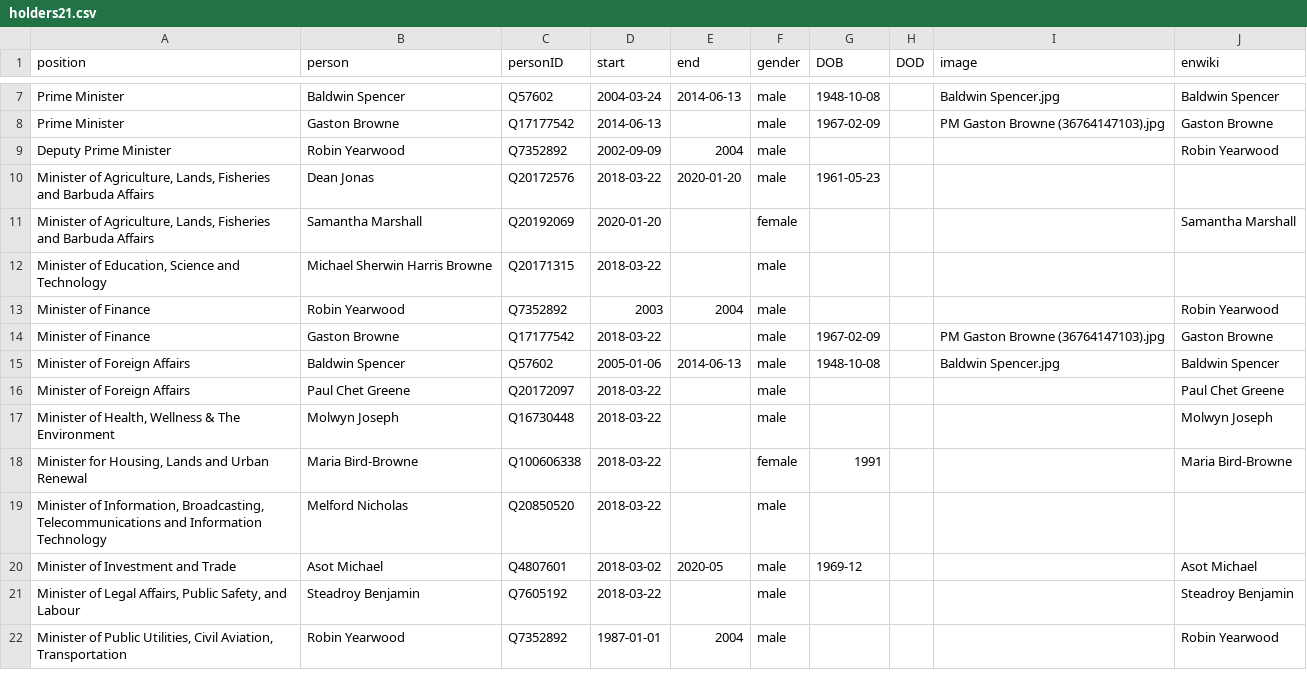
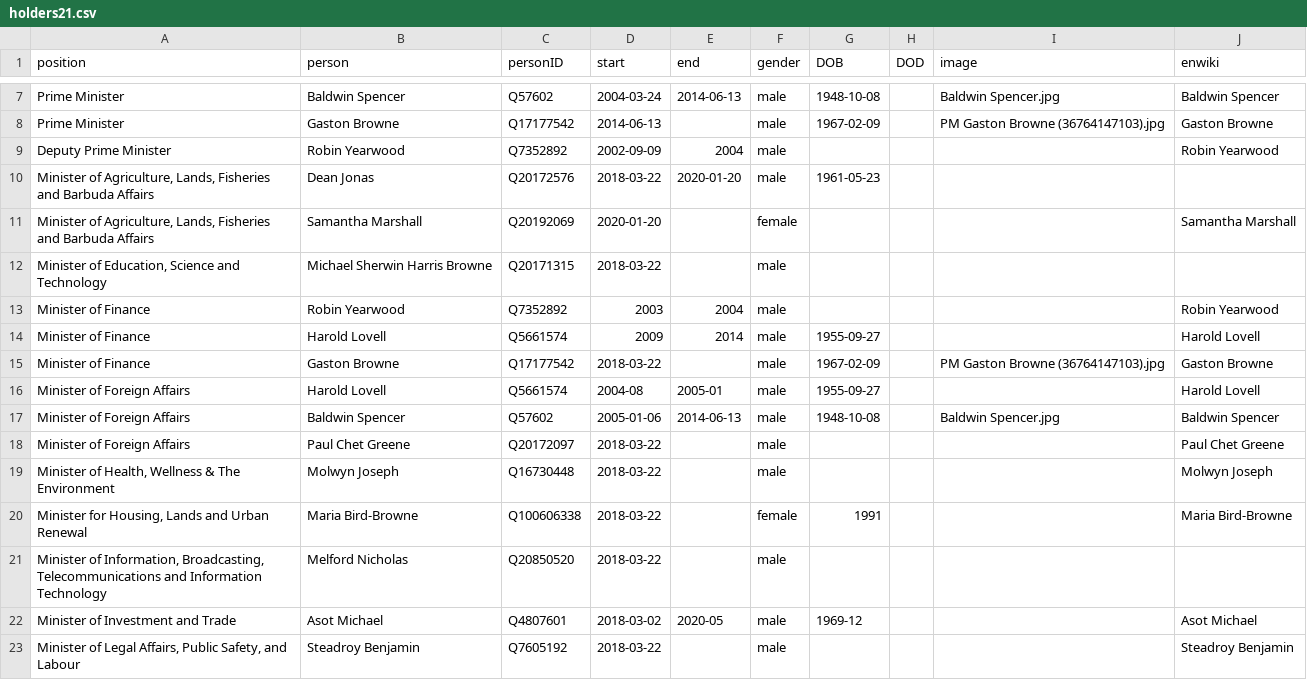
Before and after one commit to every-politician-scrapers/antigua-barbuda-ministers, a CSV file: html/holders21.csv, drawn as a sheet; only a part is shown, gaps mark what is left out; the shorter side is filled out with more unchanged rows.

Commit message:
HTML update

```diff
--- a/html/holders21.csv
+++ b/html/holders21.csv
@@ -13,3 +13,5 @@ Deputy Prime Minister,Robin Yearwood,Q7352892,2002-09-09,2004,male,,,,Robin Year
 Minister of Finance,Robin Yearwood,Q7352892,2003,2004,male,,,,Robin Yearwood
+Minister of Finance,Harold Lovell,Q5661574,2009,2014,male,1955-09-27,,,Harold Lovell
 Minister of Finance,Gaston Browne,Q17177542,2018-03-22,,male,1967-02-09,,PM Gaston Browne (36764147103).jpg,Gaston Browne
+Minister of Foreign Affairs,Harold Lovell,Q5661574,2004-08,2005-01,male,1955-09-27,,,Harold Lovell
 Minister of Foreign Affairs,Baldwin Spencer,Q57602,2005-01-06,2014-06-13,male,1948-10-08,,Baldwin Spencer.jpg,Baldwin Spencer
```
